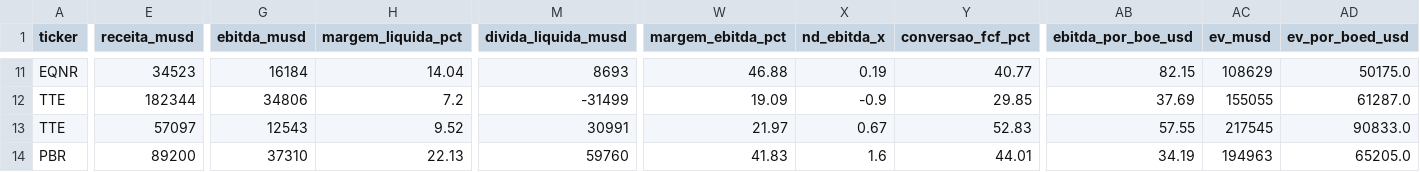
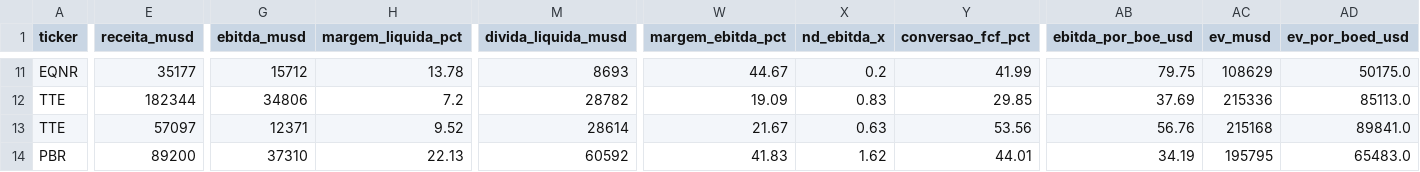
Before and after one commit to jmagomez/oil-gas-financial-dashboard, a CSV file: indicadores_oleo_gas.csv, drawn as a sheet; only a part is shown, gaps mark what is left out; the diff covers the shown part only; the diff names each change by its address in the sheet, - before the commit and + after, or states it on an @@ line.

```diff
--- a/indicadores_oleo_gas.csv
+++ b/indicadores_oleo_gas.csv
-E11 (receita_musd): 34523
+E11 (receita_musd): 35177
-G11 (ebitda_musd): 16184
+G11 (ebitda_musd): 15712
-H11 (margem_liquida_pct): 14.04
+H11 (margem_liquida_pct): 13.78
-W11 (margem_ebitda_pct): 46.88
+W11 (margem_ebitda_pct): 44.67
-X11 (nd_ebitda_x): 0.19
+X11 (nd_ebitda_x): 0.2
-Y11 (conversao_fcf_pct): 40.77
+Y11 (conversao_fcf_pct): 41.99
-AB11 (ebitda_por_boe_usd): 82.15
+AB11 (ebitda_por_boe_usd): 79.75
-M12 (divida_liquida_musd): -31499
+M12 (divida_liquida_musd): 28782
-X12 (nd_ebitda_x): -0.9
+X12 (nd_ebitda_x): 0.83
-AC12 (ev_musd): 155055
+AC12 (ev_musd): 215336
-AD12 (ev_por_boed_usd): 61287.0
+AD12 (ev_por_boed_usd): 85113.0
-G13 (ebitda_musd): 12543
+G13 (ebitda_musd): 12371
-M13 (divida_liquida_musd): 30991
+M13 (divida_liquida_musd): 28614
-W13 (margem_ebitda_pct): 21.97
+W13 (margem_ebitda_pct): 21.67
-X13 (nd_ebitda_x): 0.67
+X13 (nd_ebitda_x): 0.63
-Y13 (conversao_fcf_pct): 52.83
+Y13 (conversao_fcf_pct): 53.56
-AB13 (ebitda_por_boe_usd): 57.55
+AB13 (ebitda_por_boe_usd): 56.76
-AC13 (ev_musd): 217545
+AC13 (ev_musd): 215168
-AD13 (ev_por_boed_usd): 90833.0
+AD13 (ev_por_boed_usd): 89841.0
-M14 (divida_liquida_musd): 59760
+M14 (divida_liquida_musd): 60592
-X14 (nd_ebitda_x): 1.6
+X14 (nd_ebitda_x): 1.62
-AC14 (ev_musd): 194963
+AC14 (ev_musd): 195795
-AD14 (ev_por_boed_usd): 65205.0
+AD14 (ev_por_boed_usd): 65483.0
```
Also changed, not shown: 78 edited cells elsewhere in this file.
